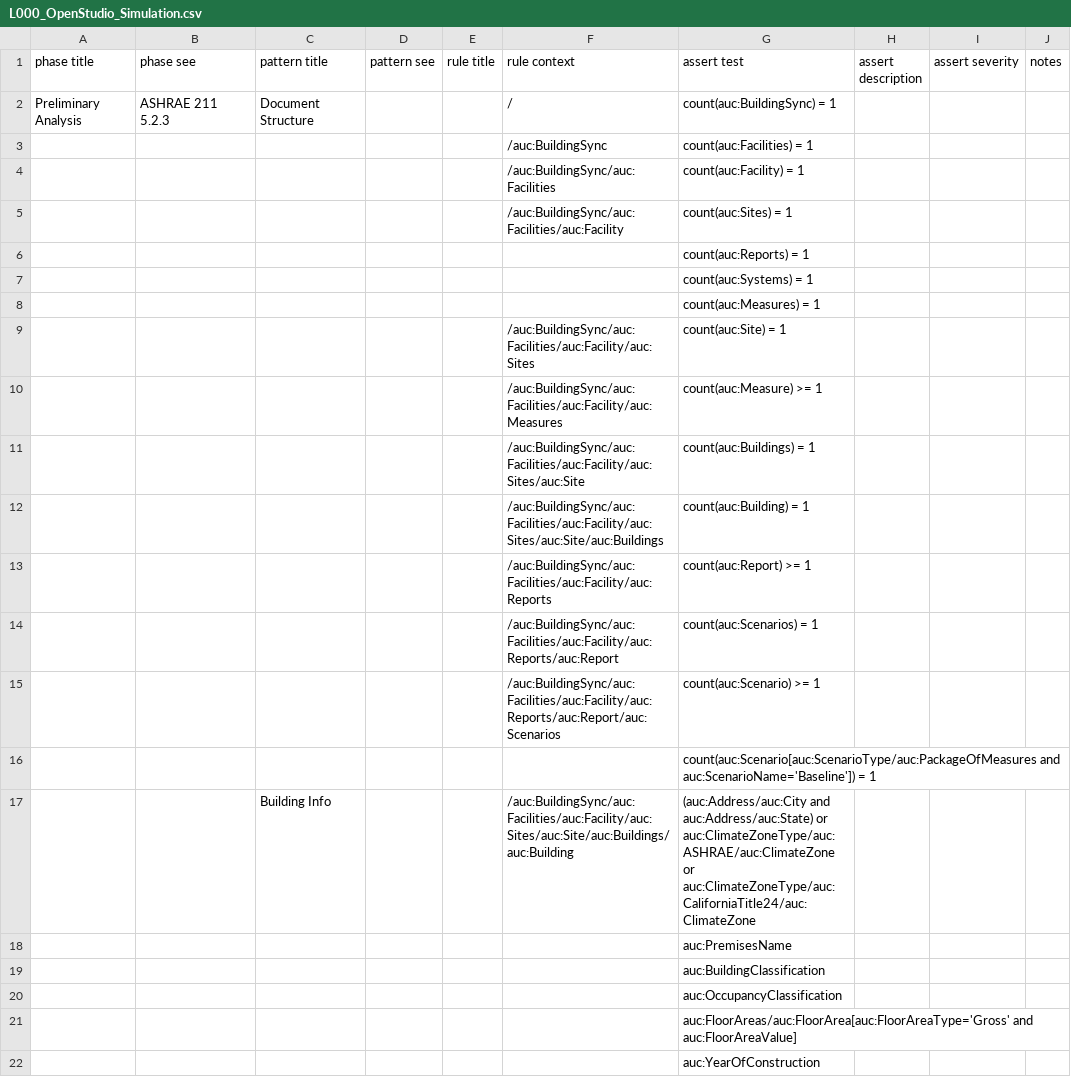
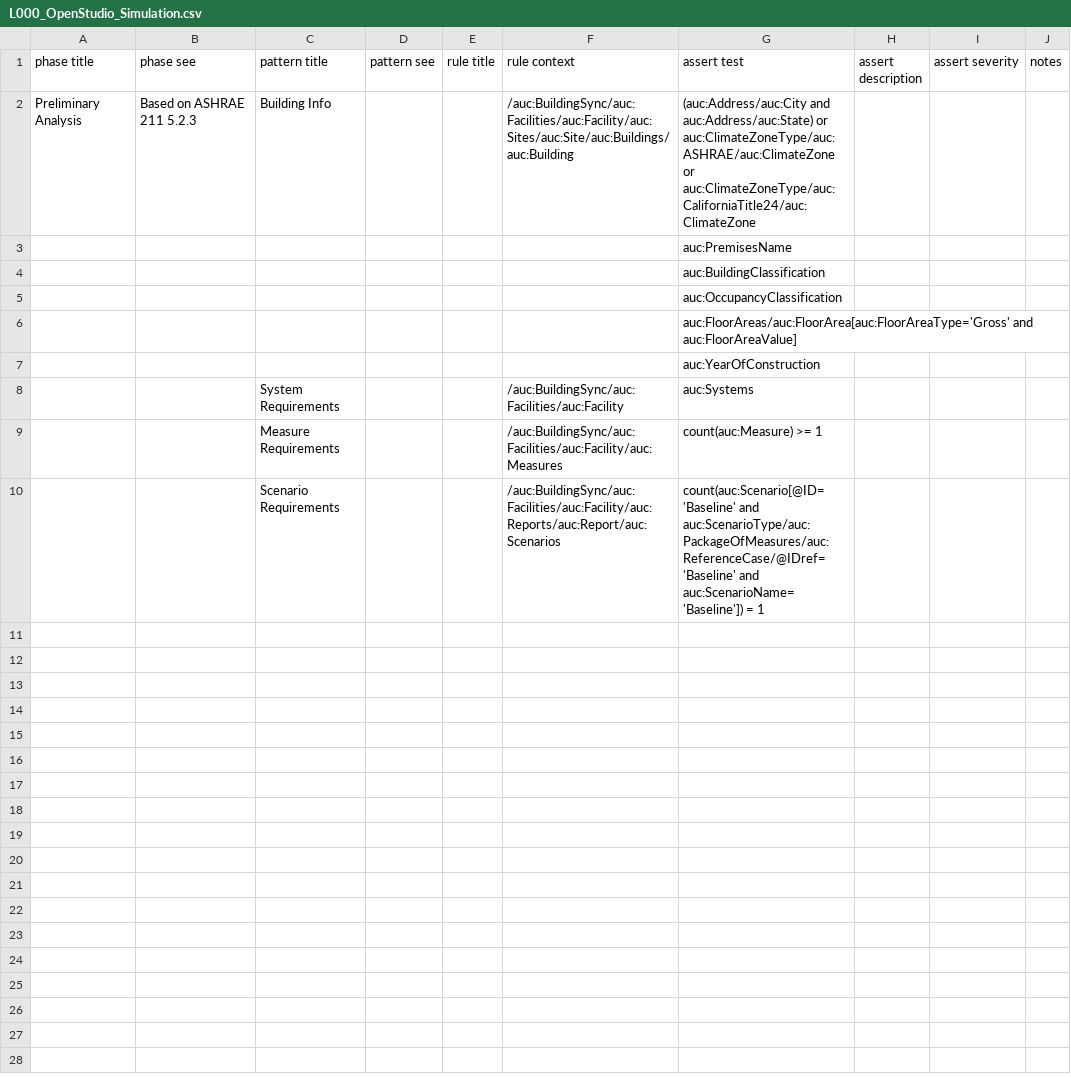
Before and after one commit to BuildingSync/TestSuite, a CSV file: schematron/v2.1.0/L000_OpenStudio_Simulation.csv, drawn as a sheet.

Commit message:
update l000 OS schematron file generation from csv file

```diff
--- a/schematron/v2.1.0/L000_OpenStudio_Simulation.csv
+++ b/schematron/v2.1.0/L000_OpenStudio_Simulation.csv
@@ -1,18 +1,3 @@
 phase title,phase see,pattern title,pattern see,rule title,rule context,assert test,assert description,assert severity,notes
-Preliminary Analysis,ASHRAE 211 5.2.3,Document Structure,,,/,count(auc:BuildingSync) = 1,,,
-,,,,,/auc:BuildingSync,count(auc:Facilities) = 1,,,
-,,,,,/auc:BuildingSync/auc:Facilities,count(auc:Facility) = 1,,,
-,,,,,/auc:BuildingSync/auc:Facilities/auc:Facility,count(auc:Sites) = 1,,,
-,,,,,,count(auc:Reports) = 1,,,
-"","","","","","",count(auc:Systems) = 1,"","",""
-"","","","","","",count(auc:Measures) = 1,"","",""
-,,,,,/auc:BuildingSync/auc:Facilities/auc:Facility/auc:Sites,count(auc:Site) = 1,,,
-"","","","","",/auc:BuildingSync/auc:Facilities/auc:Facility/auc:Measures,count(auc:Measure) >= 1,"","",""
-,,,,,/auc:BuildingSync/auc:Facilities/auc:Facility/auc:Sites/auc:Site,count(auc:Buildings) = 1,,,
-,,,,,/auc:BuildingSync/auc:Facilities/auc:Facility/auc:Sites/auc:Site/auc:Buildings,count(auc:Building) = 1,,,
-,,,,,/auc:BuildingSync/auc:Facilities/auc:Facility/auc:Reports,count(auc:Report) >= 1,,,
-,,,,,/auc:BuildingSync/auc:Facilities/auc:Facility/auc:Reports/auc:Report,count(auc:Scenarios) = 1,,,
-,,,,,/auc:BuildingSync/auc:Facilities/auc:Facility/auc:Reports/auc:Report/auc:Scenarios,count(auc:Scenario) >= 1,,,
-,,,,,,count(auc:Scenario[auc:ScenarioType/auc:PackageOfMeasures and auc:ScenarioName='Baseline']) = 1,,,
-"","",Building Info,"","",/auc:BuildingSync/auc:Facilities/auc:Facility/auc:Sites/auc:Site/auc:Buildings/auc:Building,(auc:Address/auc:City and auc:Address/auc:State) or auc:ClimateZoneType/auc:ASHRAE/auc:ClimateZone or auc:ClimateZoneType/auc:CaliforniaTitle24/auc:ClimateZone,,"",""
+Preliminary Analysis,Based on ASHRAE 211 5.2.3,Building Info,"","",/auc:BuildingSync/auc:Facilities/auc:Facility/auc:Sites/auc:Site/auc:Buildings/auc:Building,(auc:Address/auc:City and auc:Address/auc:State) or auc:ClimateZoneType/auc:ASHRAE/auc:ClimateZone or auc:ClimateZoneType/auc:CaliforniaTitle24/auc:ClimateZone,,"",""
 "","","","","",,auc:PremisesName,"","",""
@@ -22 +7,4 @@ Preliminary Analysis,ASHRAE 211 5.2.3,Document Structure,,,/,count(auc:BuildingS
 "","","","","","",auc:YearOfConstruction,"","",""
+"","",System Requirements,"","",/auc:BuildingSync/auc:Facilities/auc:Facility,auc:Systems,"","",""
+"","",Measure Requirements,,,/auc:BuildingSync/auc:Facilities/auc:Facility/auc:Measures,count(auc:Measure) >= 1,"","",""
+"","",Scenario Requirements,"","",/auc:BuildingSync/auc:Facilities/auc:Facility/auc:Reports/auc:Report/auc:Scenarios,count(auc:Scenario[@ID='Baseline' and auc:ScenarioType/auc:PackageOfMeasures/auc:ReferenceCase/@IDref='Baseline' and auc:ScenarioName='Baseline']) = 1,"","",""
```
Also changed, not shown: 1 other file.
